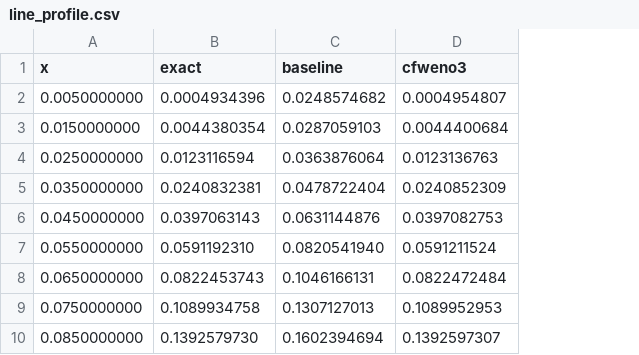
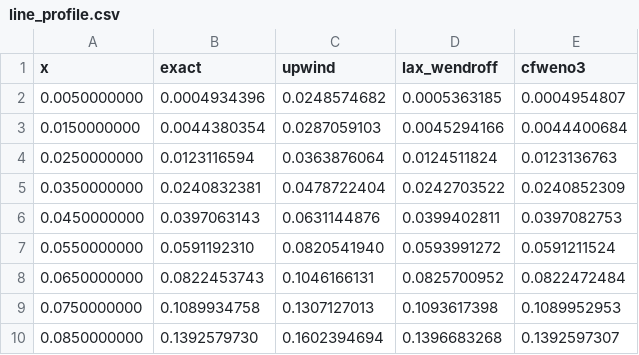
Before and after one commit to GPI03248/workflow_sample, a CSV file: results/cfweno_scalar_demo/line_profile.csv, drawn as a sheet; only a part is shown; the diff names each change by its address in the sheet, - before the commit and + after, or states it on an @@ line.

```diff
--- a/results/cfweno_scalar_demo/line_profile.csv
+++ b/results/cfweno_scalar_demo/line_profile.csv
+column D (lax_wendroff), rows 2-10: 0.0005363185 | 0.0045294166 | 0.0124511824 | 0.0242703522 | 0.0399402811 | 0.0593991272 | 0.0825700952 | 0.1093617398 | 0.1396683268
-C1: baseline
+C1: upwind
```
Also changed, not shown: results/cfweno_scalar_convergence/error_summary.csv, results/cfweno_scalar_demo/error_summary.csv, 16 other files.
